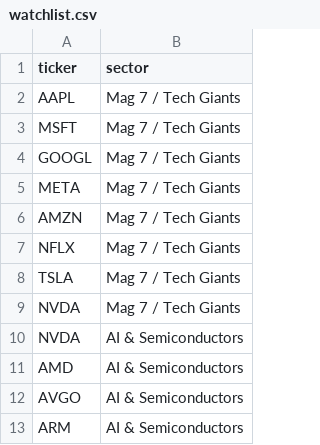
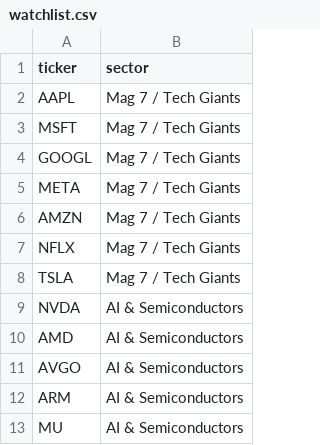
Before and after one commit to CompilingChaos/FlowGod, a CSV file: watchlist.csv, drawn as a sheet; only a part is shown; the shorter side is filled out with more unchanged rows; the diff names each change by its address in the sheet, - before the commit and + after, or states it on an @@ line.

Commit message:
Remove duplicate Nvidia

```diff
--- a/watchlist.csv
+++ b/watchlist.csv
-row 9: NVDA | Mag 7 / Tech Giants
```
